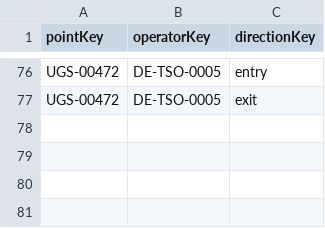
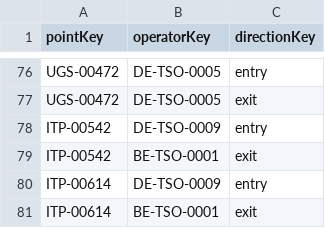
Before and after one commit to energyandcleanair/fossil_shipment_tracker, a CSV file: assets/entsog/opd_to_remove.csv, drawn as a sheet; only a part is shown, gaps mark what is left out; the diff names each change by its address in the sheet, - before the commit and + after, or states it on an @@ line.

Commit message:
-removing redundant BE->DE

```diff
--- a/assets/entsog/opd_to_remove.csv
+++ b/assets/entsog/opd_to_remove.csv
+row 78: ITP-00542 | DE-TSO-0009 | entry
+row 79: ITP-00542 | BE-TSO-0001 | exit
+row 80: ITP-00614 | DE-TSO-0009 | entry
+row 81: ITP-00614 | BE-TSO-0001 | exit
```
